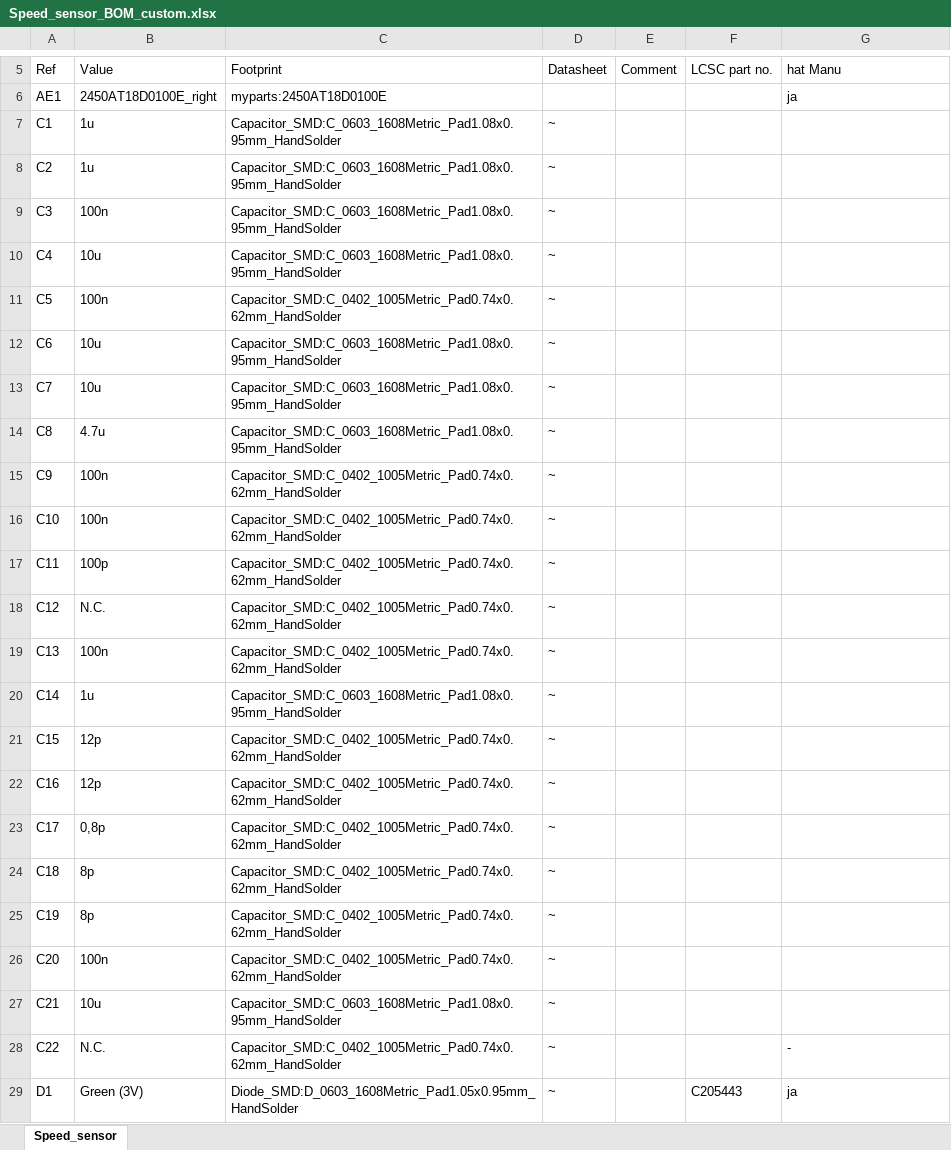
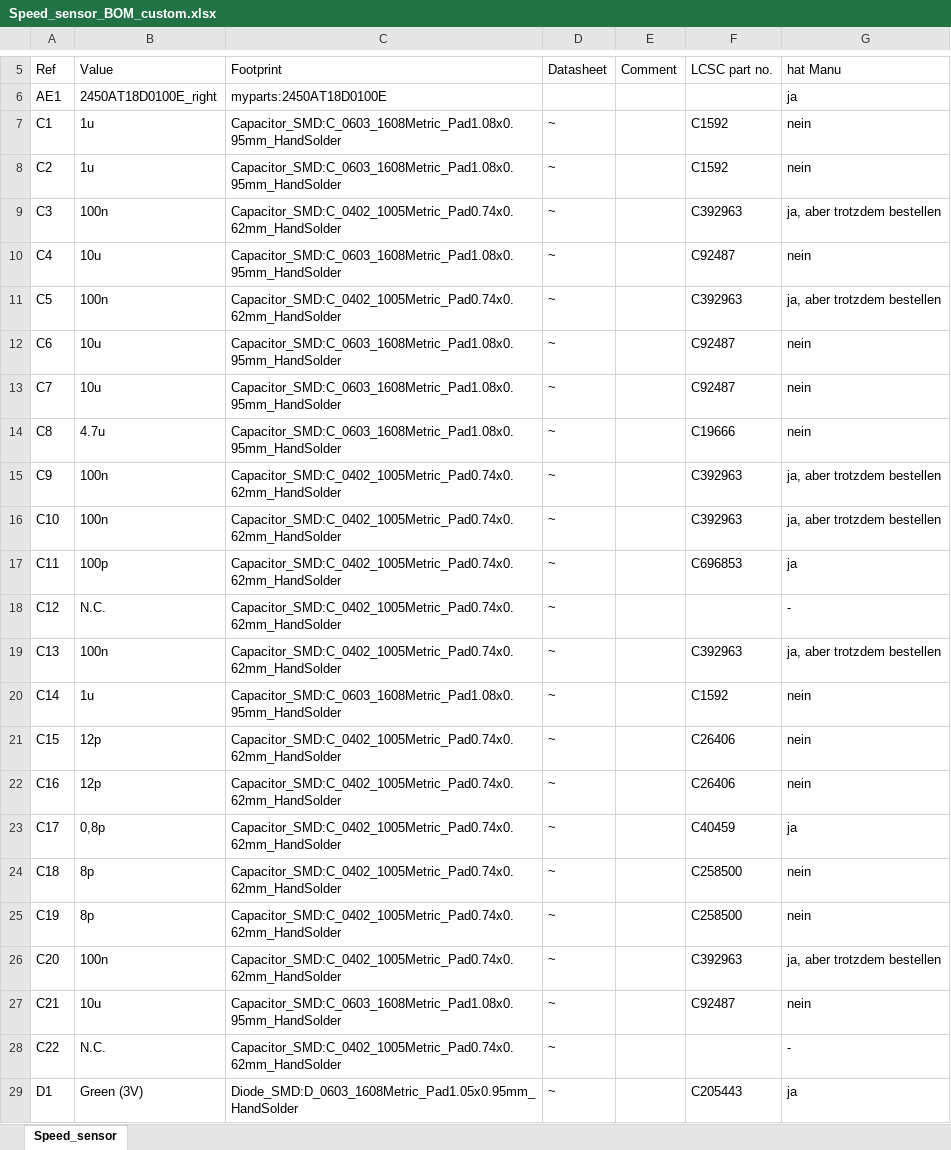
Before and after one commit to NilsDa/speed_sensor, an Excel workbook: KiCad/Speed_sensor_BOM_custom.xlsx, sheet Speed_sensor, drawn as a sheet; only a part is shown, gaps mark what is left out; values as stored, in another font and other column widths than the file's, no borders; the diff covers the shown part only; the diff names each change by its address in the sheet, - before the commit and + after, or states it on an @@ line.

Commit message:
restliche Bauteile zugeornet und raus gesucht (bei LCSC bereit zum Bestellen); restliche Markierungen im Layout gemacht; 4 Kerben an langen Seiten des PCB hinzugefügt um ggf. PCB in Gehäuse zu drücken (a la Pressfit)

```diff
--- a/KiCad/Speed_sensor_BOM_custom.xlsx (sheet Speed_sensor)
+++ b/KiCad/Speed_sensor_BOM_custom.xlsx (sheet Speed_sensor)
-F7:F8: (empty)
+F7:F8: C1592
-G7:G8: (empty)
+G7:G8: nein
-C9: Capacitor_SMD:C_0603_1608Metric_Pad1.08x0.95mm_HandSolder
+C9: Capacitor_SMD:C_0402_1005Metric_Pad0.74x0.62mm_HandSolder
-F9: (empty)
+F9: C392963
-G9: (empty)
+G9: ja, aber trotzdem bestellen
-F10: (empty)
+F10: C92487
-G10: (empty)
+G10: nein
-F11: (empty)
+F11: C392963
-G11: (empty)
+G11: ja, aber trotzdem bestellen
-F12:F13: (empty)
+F12:F13: C92487
-G12:G14: (empty)
+G12:G14: nein
-F14: (empty)
+F14: C19666
-F15:F16: (empty)
+F15:F16: C392963
-G15:G16: (empty)
+G15:G16: ja, aber trotzdem bestellen
-F17: (empty)
+F17: C696853
-G17: (empty)
+G17: ja
-G18: (empty)
+G18: -
-F19: (empty)
+F19: C392963
-G19: (empty)
+G19: ja, aber trotzdem bestellen
-F20: (empty)
+F20: C1592
-G20:G22: (empty)
+G20:G22: nein
-F21:F22: (empty)
+F21:F22: C26406
-F23: (empty)
+F23: C40459
-G23: (empty)
+G23: ja
-F24:F25: (empty)
+F24:F25: C258500
-G24:G25: (empty)
+G24:G25: nein
-F26: (empty)
+F26: C392963
-G26: (empty)
+G26: ja, aber trotzdem bestellen
-F27: (empty)
+F27: C92487
-G27: (empty)
+G27: nein
```
Also changed, not shown: 8 edited cells elsewhere in this sheet, 5 other files.
